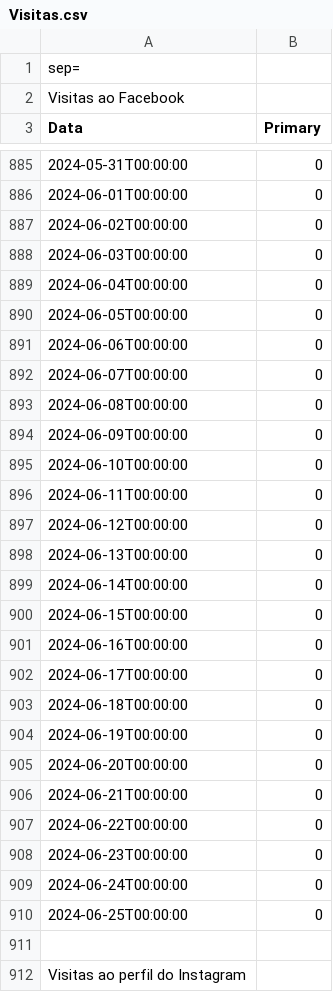
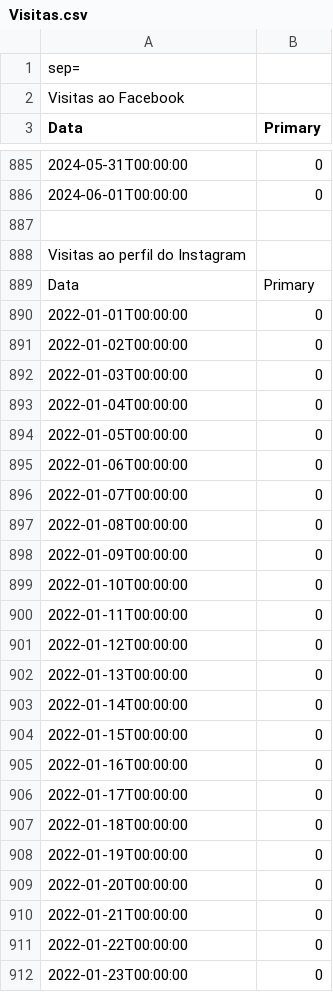
Before and after one commit to alisson002/Dashboard-TN, a CSV file: tabelas/meta/jpn/Visitas.csv, drawn as a sheet; only a part is shown, gaps mark what is left out; the shorter side is filled out with more unchanged rows; the diff covers the shown part only; the diff names each change by its address in the sheet, - before the commit and + after, or states it on an @@ line.

```diff
--- a/tabelas/meta/jpn/Visitas.csv
+++ b/tabelas/meta/jpn/Visitas.csv
-row 887: 2024-06-02T00:00:00 | 0
-row 888: 2024-06-03T00:00:00 | 0
-row 889: 2024-06-04T00:00:00 | 0
-row 890: 2024-06-05T00:00:00 | 0
-row 891: 2024-06-06T00:00:00 | 0
-row 892: 2024-06-07T00:00:00 | 0
-row 893: 2024-06-08T00:00:00 | 0
-row 894: 2024-06-09T00:00:00 | 0
-row 895: 2024-06-10T00:00:00 | 0
-row 896: 2024-06-11T00:00:00 | 0
-row 897: 2024-06-12T00:00:00 | 0
-row 898: 2024-06-13T00:00:00 | 0
-row 899: 2024-06-14T00:00:00 | 0
-row 900: 2024-06-15T00:00:00 | 0
-row 901: 2024-06-16T00:00:00 | 0
-row 902: 2024-06-17T00:00:00 | 0
-row 903: 2024-06-18T00:00:00 | 0
-row 904: 2024-06-19T00:00:00 | 0
-row 905: 2024-06-20T00:00:00 | 0
-row 906: 2024-06-21T00:00:00 | 0
-row 907: 2024-06-22T00:00:00 | 0
-row 908: 2024-06-23T00:00:00 | 0
-row 909: 2024-06-24T00:00:00 | 0
-row 910: 2024-06-25T00:00:00 | 0
```
Also changed, not shown: 24 removed rows and 7 edited cells elsewhere in this file, tabelas/meta/jpn/Alcance.csv, tabelas/meta/jpn/Seguidores.csv.
